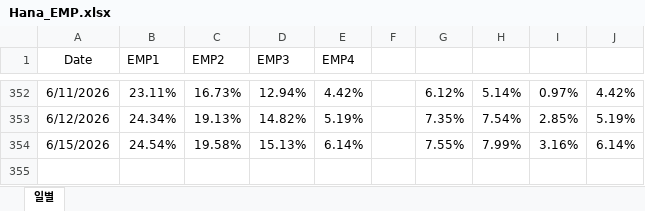
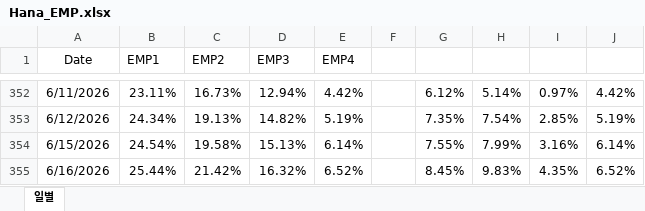
Before and after one commit to hyunsu6297/fund_returns_daily, an Excel workbook: Hana_EMP.xlsx, sheet 일별, drawn as a sheet; only a part is shown, gaps mark what is left out; values as stored, in another font and other column widths than the file's, no borders; table styles not drawn; the diff names each change by its address in the sheet, - before the commit and + after, or states it on an @@ line.

Commit message:
Update Hana_EMP.xlsx

```diff
--- a/Hana_EMP.xlsx (sheet 일별)
+++ b/Hana_EMP.xlsx (sheet 일별)
+row 355: 6/16/2026 | 25.44% | 21.42% | 16.32% | 6.52% |  | 8.45% | 9.83% | 4.35% | 6.52%
```
